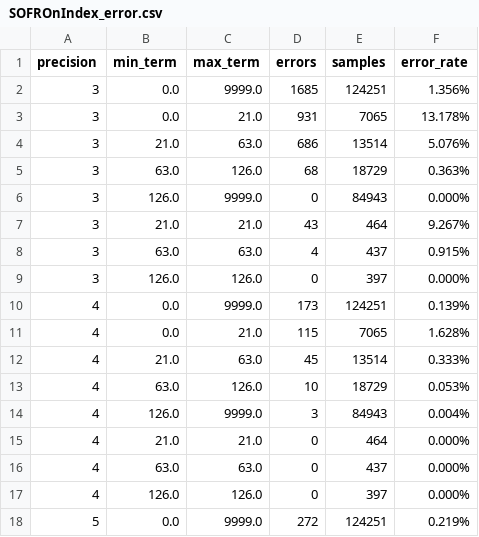
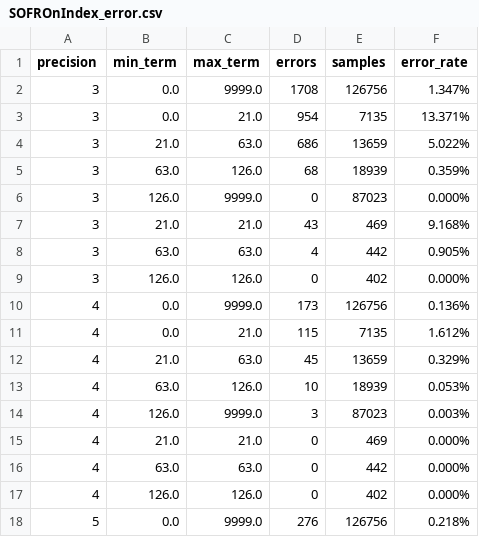
Before and after one commit to rshino/SOFROnIndex_v02, a CSV file: SOFROnIndex_error.csv, drawn as a sheet; only a part is shown; the diff covers the shown part only.

```diff
--- a/SOFROnIndex_error.csv
+++ b/SOFROnIndex_error.csv
@@ -1,18 +1,18 @@
 precision, min_term, max_term, errors, samples, error_rate
-3, 0.0, 9999.0, 1685, 124251, 1.356%
-3, 0.0, 21.0, 931, 7065, 13.178%
-3, 21.0, 63.0, 686, 13514, 5.076%
-3, 63.0, 126.0, 68, 18729, 0.363%
-3, 126.0, 9999.0, 0, 84943, 0.000%
-3, 21.0, 21.0, 43, 464, 9.267%
-3, 63.0, 63.0, 4, 437, 0.915%
-3, 126.0, 126.0, 0, 397, 0.000%
-4, 0.0, 9999.0, 173, 124251, 0.139%
-4, 0.0, 21.0, 115, 7065, 1.628%
-4, 21.0, 63.0, 45, 13514, 0.333%
-4, 63.0, 126.0, 10, 18729, 0.053%
-4, 126.0, 9999.0, 3, 84943, 0.004%
-4, 21.0, 21.0, 0, 464, 0.000%
-4, 63.0, 63.0, 0, 437, 0.000%
-4, 126.0, 126.0, 0, 397, 0.000%
-5, 0.0, 9999.0, 272, 124251, 0.219%
+3, 0.0, 9999.0, 1708, 126756, 1.347%
+3, 0.0, 21.0, 954, 7135, 13.371%
+3, 21.0, 63.0, 686, 13659, 5.022%
+3, 63.0, 126.0, 68, 18939, 0.359%
+3, 126.0, 9999.0, 0, 87023, 0.000%
+3, 21.0, 21.0, 43, 469, 9.168%
+3, 63.0, 63.0, 4, 442, 0.905%
+3, 126.0, 126.0, 0, 402, 0.000%
+4, 0.0, 9999.0, 173, 126756, 0.136%
+4, 0.0, 21.0, 115, 7135, 1.612%
+4, 21.0, 63.0, 45, 13659, 0.329%
+4, 63.0, 126.0, 10, 18939, 0.053%
+4, 126.0, 9999.0, 3, 87023, 0.003%
+4, 21.0, 21.0, 0, 469, 0.000%
+4, 63.0, 63.0, 0, 442, 0.000%
+4, 126.0, 126.0, 0, 402, 0.000%
+5, 0.0, 9999.0, 276, 126756, 0.218%
```
Also changed, not shown: 36 edited cells elsewhere in this file, 3 other files.
